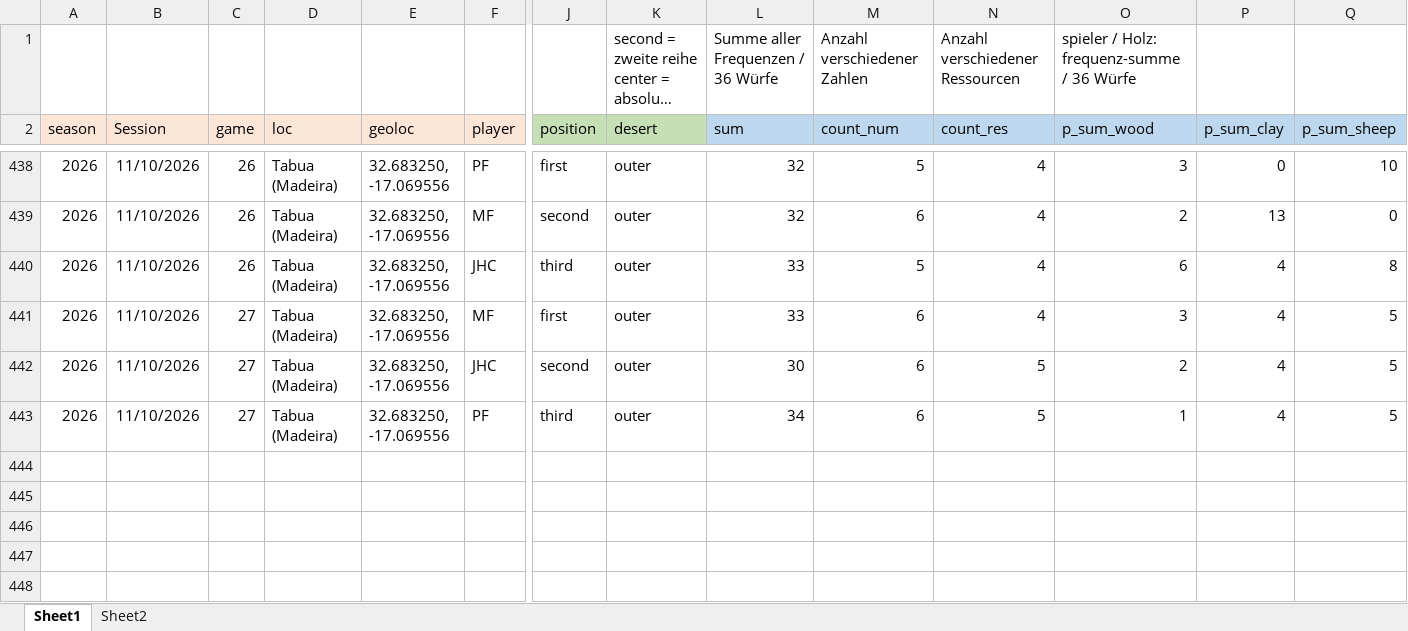
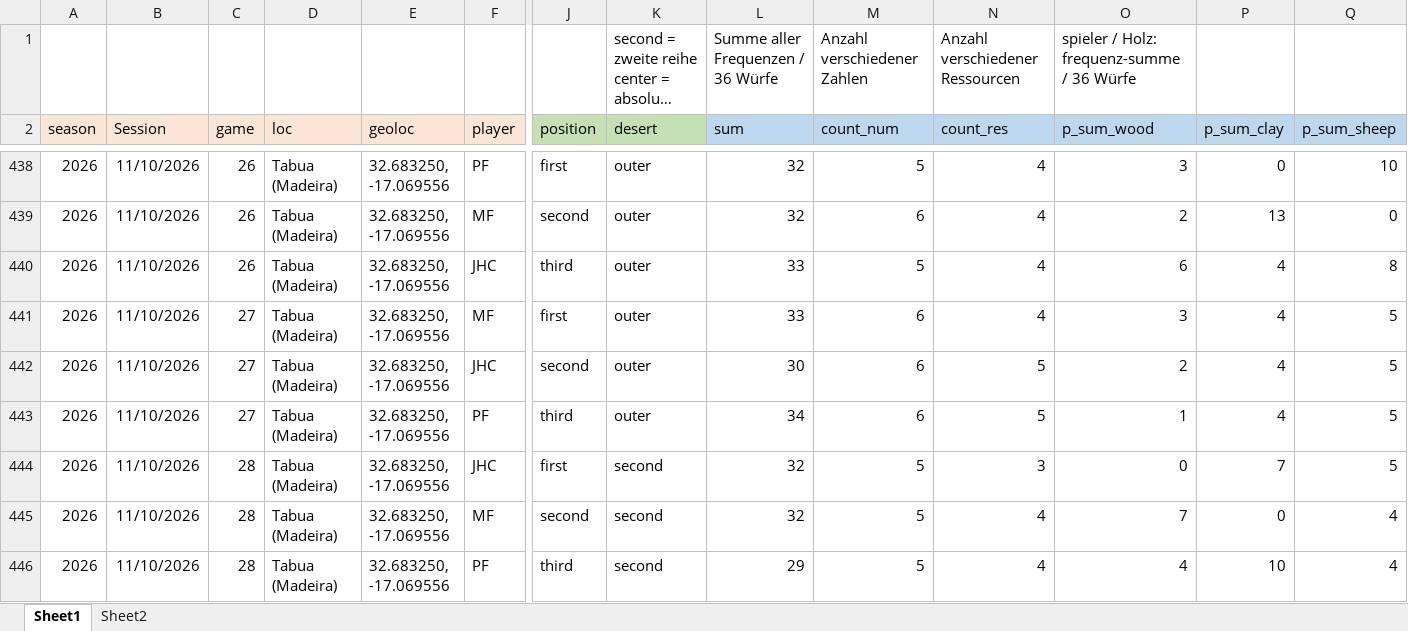
Before and after one commit to mxfuh/catan_data, an Excel workbook: catan_data.xlsx, sheet Sheet1, drawn as a sheet; only a part is shown, gaps mark what is left out; long unchanged cells end in …; values as stored, in another font and other column widths than the file's, no borders; rows hold the shown columns only; the diff names each change by its address in the sheet, - before the commit and + after, or states it on an @@ line.

Commit message:
data update

```diff
--- a/catan_data.xlsx (sheet Sheet1)
+++ b/catan_data.xlsx (sheet Sheet1)
+row 444: 2026 | 11/10/2026 | 28 | Tabua (Madeira) | 32.683250, -17.069556 | JHC | first | second | 32 | 5 | 3 | 0 | 7 | 5
+row 445: 2026 | 11/10/2026 | 28 | Tabua (Madeira) | 32.683250, -17.069556 | MF | second | second | 32 | 5 | 4 | 7 | 0 | 4
+row 446: 2026 | 11/10/2026 | 28 | Tabua (Madeira) | 32.683250, -17.069556 | PF | third | second | 29 | 5 | 4 | 4 | 10 | 4
```
